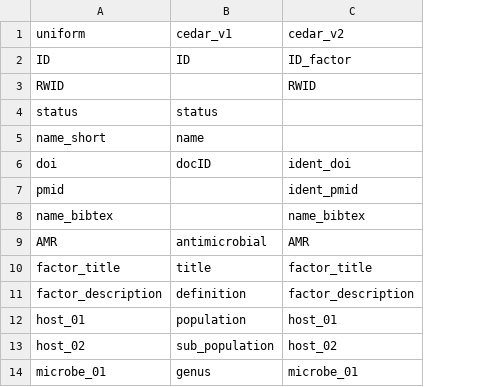
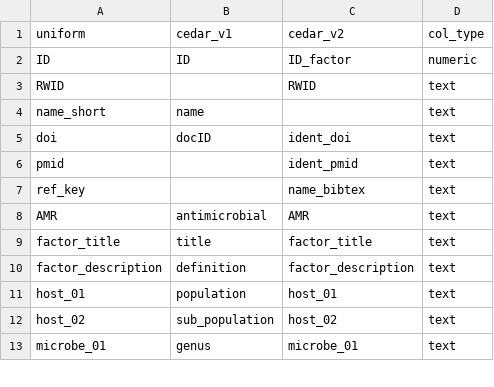
Before and after one commit to iAM-AMR/sawmill, a CSV file: inst/raw_data/import_filter.csv, drawn as a sheet; only a part is shown; removed rows and columns are numbered as before the commit, all else as after; the diff names each change by its address in the sheet, - before the commit and + after, or states it on an @@ line.

Commit message:
Add col_type to import filter, add loop to check version, update trim_scraps (not implemented), update start_mill user interaction, prototype a sub_mill automated replacement.
Note, while the functions have been changed, the overall workflow has not been tested.

```diff
--- a/inst/raw_data/import_filter.csv
+++ b/inst/raw_data/import_filter.csv
+column D (col_type), rows 2-13: numeric | text | text | text | text | text | text | text | text | text | text | text
-row 4: status | status
-A7 (uniform): name_bibtex
+A7 (uniform): ref_key
```
Also changed, not shown: 7 other files.
